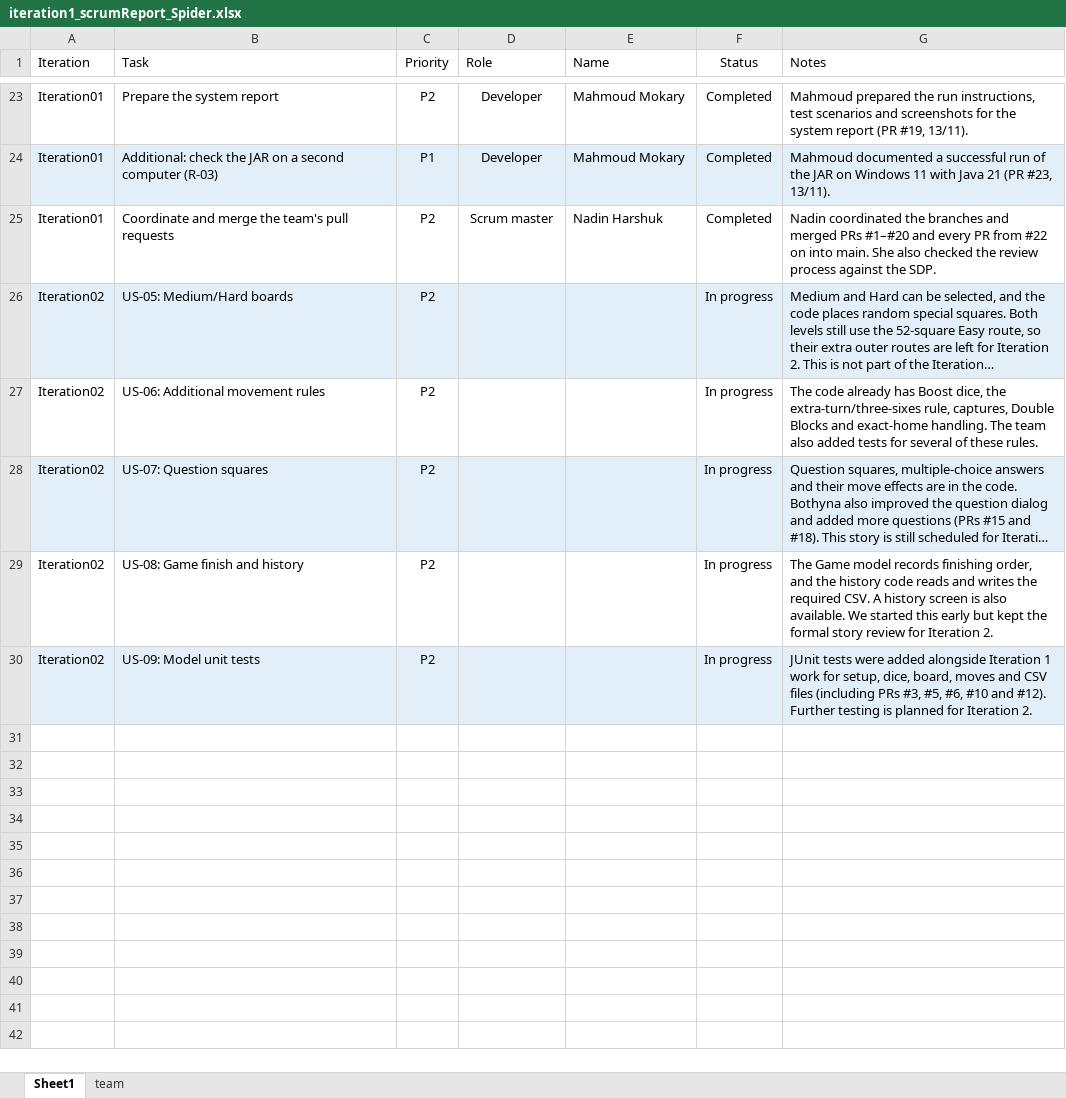
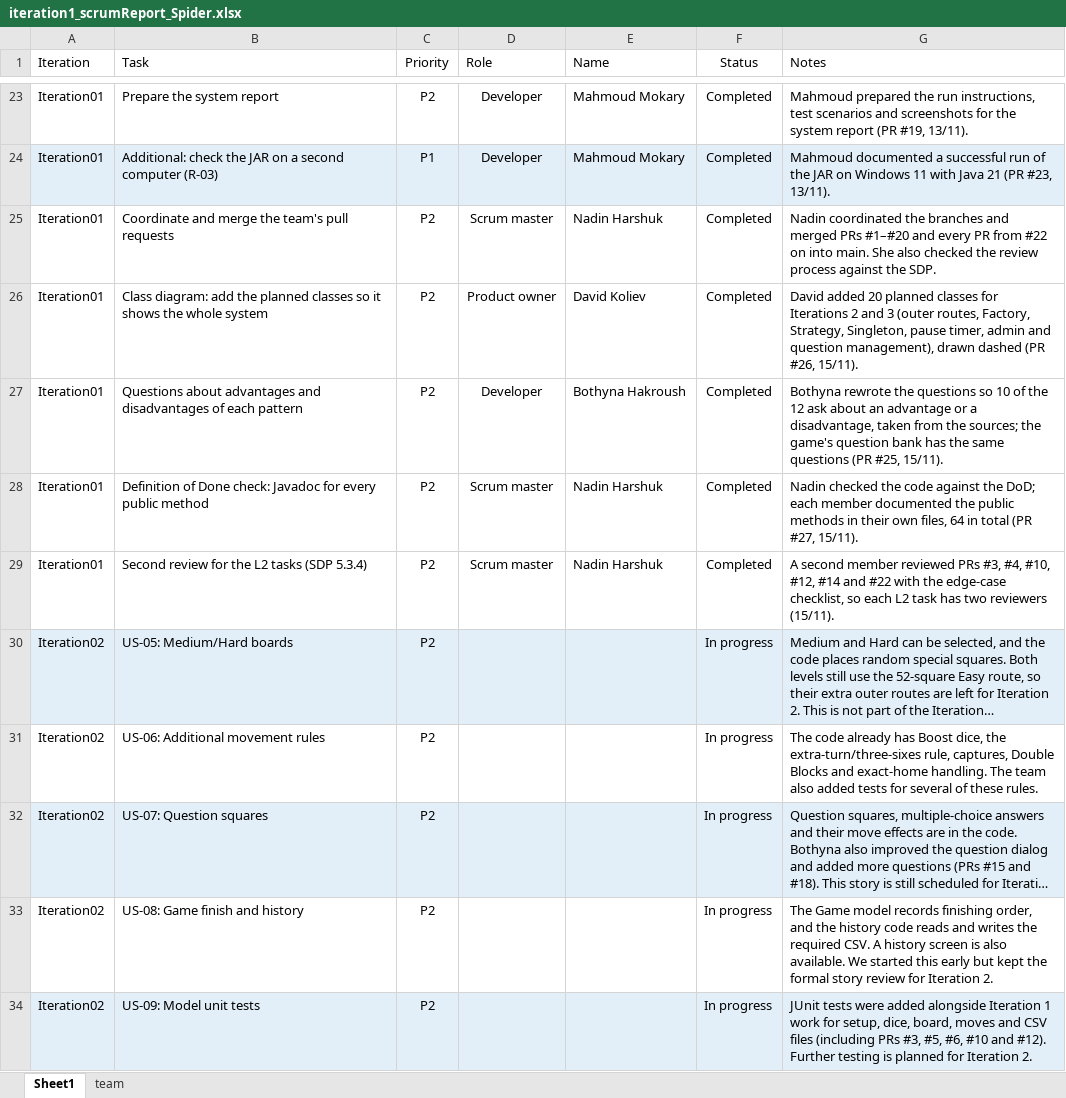
Before and after one commit to HarshukNadin/ludo_spider, an Excel workbook: docs/iteration1/iteration1_scrumReport_Spider.xlsx, sheet Sheet1, drawn as a sheet; only a part is shown, gaps mark what is left out; long unchanged cells end in …; values as stored, in another font and other column widths than the file's, no borders; table styles not drawn; the diff names each change by its address in the sheet, - before the commit and + after, or states it on an @@ line.

Commit message:
scrum report: DoD check, second reviews, diagram and questions fixes

```diff
--- a/docs/iteration1/iteration1_scrumReport_Spider.xlsx (sheet Sheet1)
+++ b/docs/iteration1/iteration1_scrumReport_Spider.xlsx (sheet Sheet1)
+row 26: Iteration01 | Class diagram: add the planned classes so it shows the whole system | P2 | Product owner | David Koliev | Completed | David added 20 planned classes for Iterations 2 and 3 (outer routes, Factory, Strategy, Singleton, pause timer, admin and question management), drawn dashed (PR #26, 15/11).
+row 27: Iteration01 | Questions about advantages and disadvantages of each pattern | P2 | Developer | Bothyna Hakroush | Completed | Bothyna rewrote the questions so 10 of the 12 ask about an advantage or a disadvantage, taken from the sources; the game's question bank has the same questions (PR #25, 15/11).
+row 28: Iteration01 | Definition of Done check: Javadoc for every public method | P2 | Scrum master | Nadin Harshuk | Completed | Nadin checked the code against the DoD; each member documented the public methods in their own files, 64 in total (PR #27, 15/11).
+row 29: Iteration01 | Second review for the L2 tasks (SDP 5.3.4) | P2 | Scrum master | Nadin Harshuk | Completed | A second member reviewed PRs #3, #4, #10, #12, #14 and #22 with the edge-case checklist, so each L2 task has two reviewers (15/11).
```
